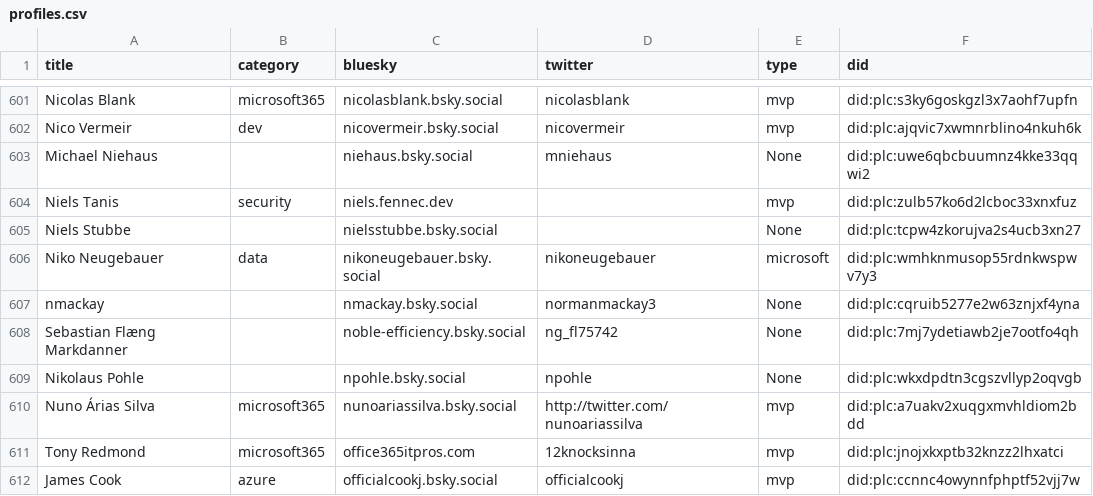
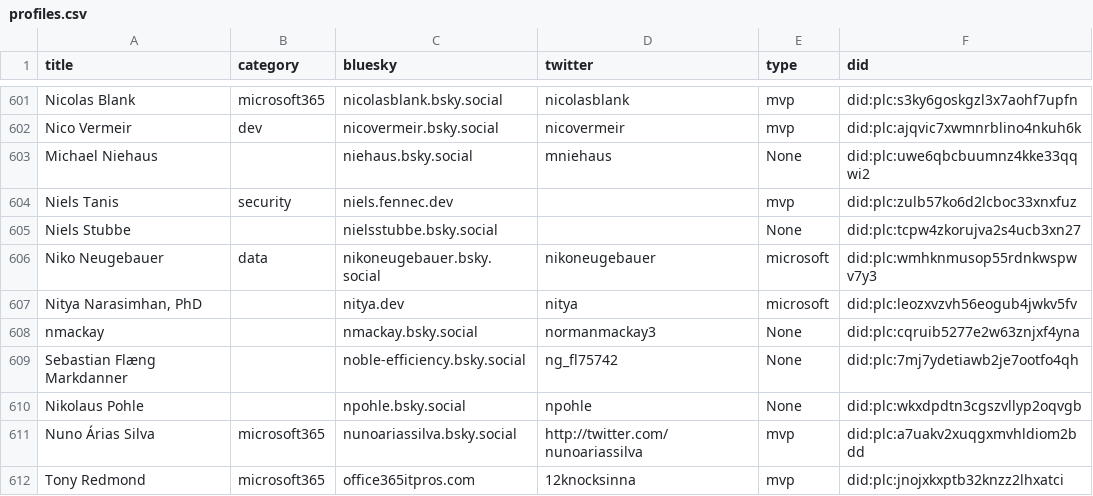
Before and after one commit to merill/bluesky, a CSV file: website/static/profiles.csv, drawn as a sheet; only a part is shown, gaps mark what is left out; the shorter side is filled out with more unchanged rows.

```diff
--- a/website/static/profiles.csv
+++ b/website/static/profiles.csv
@@ -610,2 +610,3 @@
 "Niko Neugebauer","data","nikoneugebauer.bsky.social","nikoneugebauer","microsoft","did:plc:wmhknmusop55rdnkwspwv7y3"
+"Nitya Narasimhan, PhD",,"nitya.dev","nitya","microsoft","did:plc:leozxvzvh56eogub4jwkv5fv"
 "nmackay",,"nmackay.bsky.social","normanmackay3","None","did:plc:cqruib5277e2w63znjxf4yna"
```
Also changed, not shown: 1 other file.
